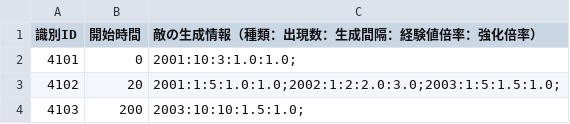
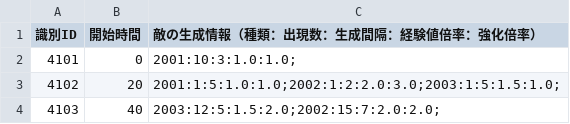
Before and after one commit to KDT-SHIKAHARA/VanMaker, a CSV file: project/data/csv/wave_entry.csv, drawn as a sheet.

```diff
--- a/project/data/csv/wave_entry.csv
+++ b/project/data/csv/wave_entry.csv
@@ -3,2 +3,2 @@
 4102,20,2001:1:5:1.0:1.0;2002:1:2:2.0:3.0;2003:1:5:1.5:1.0;
-4103,200,2003:10:10:1.5:1.0;
+4103,40,2003:12:5:1.5:2.0;2002:15:7:2.0:2.0;
```
Also changed, not shown: project/data/csv/weapon.csv, 31 other files.
